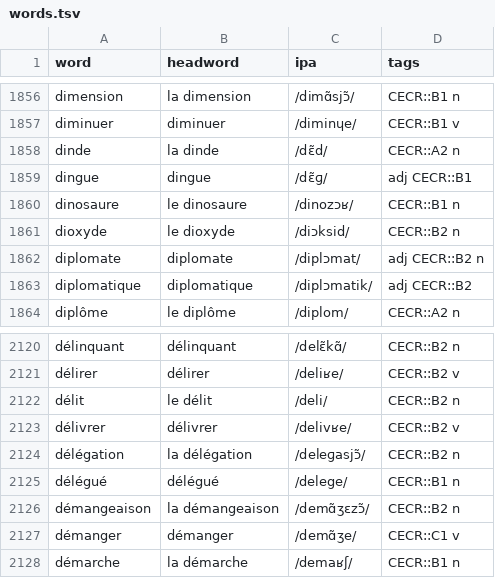
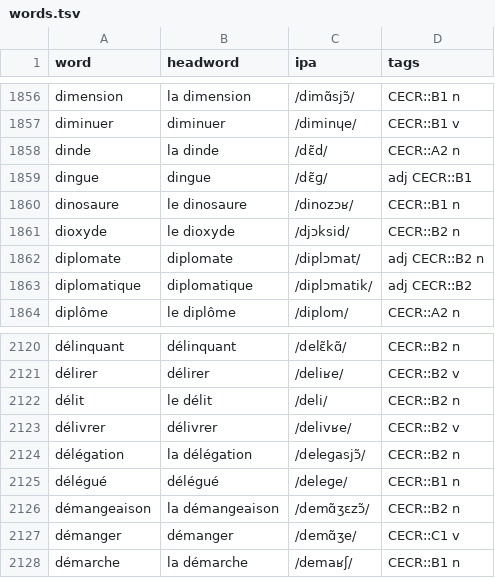
Before and after one commit to bonorca/the-only-french-deck, a TSV file: deck-source/tracking/words.tsv, drawn as a sheet; only a part is shown, gaps mark what is left out.

```diff
--- a/deck-source/tracking/words.tsv
+++ b/deck-source/tracking/words.tsv
@@ -1860,3 +1860,3 @@ dingue	dingue	/dɛ̃ɡ/	adj CECR::B1
 dinosaure	le dinosaure	/dinozɔʁ/	CECR::B1 n
-dioxyde	le dioxyde	/diɔksid/	CECR::B2 n
+dioxyde	le dioxyde	/djɔksid/	CECR::B2 n
 diplomate	diplomate	/diplɔmat/	adj CECR::B2 n
@@ -2124,3 +2124,3 @@ délivrer	délivrer	/delivʁe/	CECR::B2 v
 délégation	la délégation	/deleɡasjɔ̃/	CECR::B2 n
-délégué	délégué	/delege/	CECR::B1 n
+délégué	délégué	/deleɡe/	CECR::B1 n
 démangeaison	la démangeaison	/demɑ̃ʒɛzɔ̃/	CECR::B2 n
```
Also changed, not shown: 1 other file.
